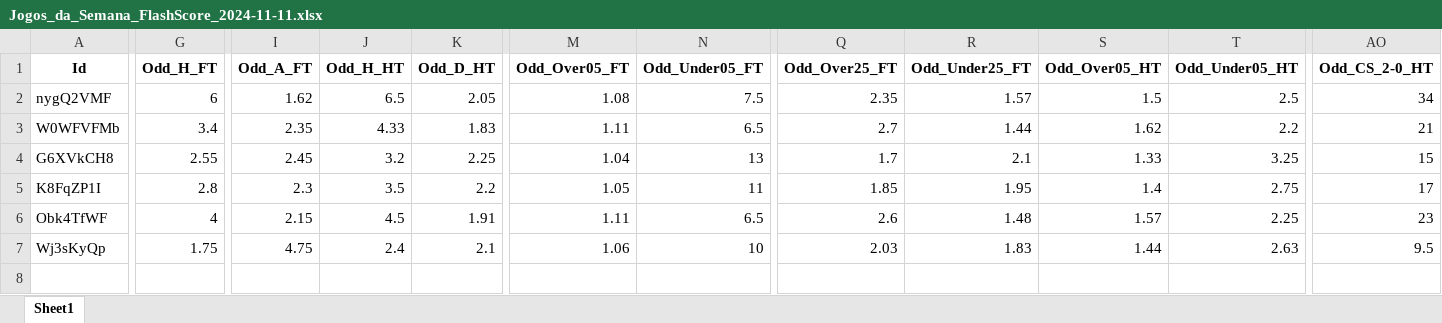
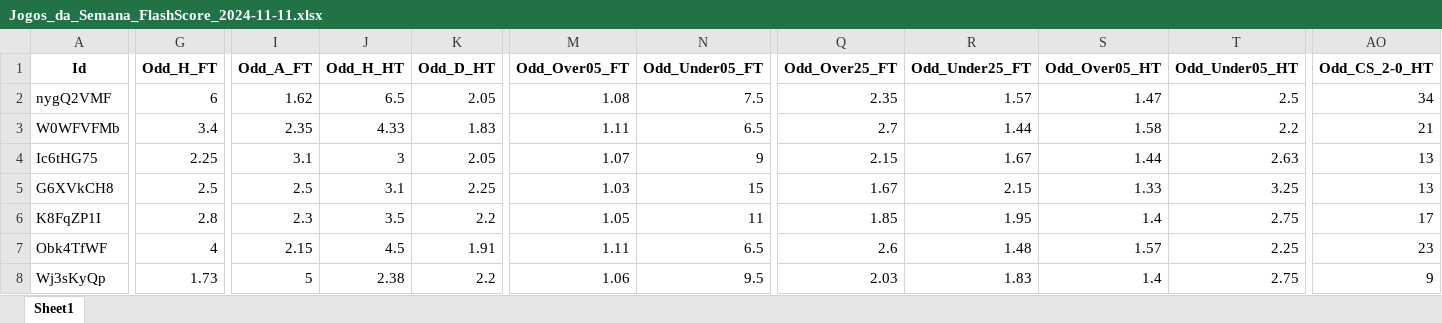
Before and after one commit to mtprado88/jogos_full, an Excel workbook: Jogos_da_Semana_FlashScore_2024-11-11.xlsx, sheet Sheet1, drawn as a sheet; only a part is shown, gaps mark what is left out; values as stored, in another font and other column widths than the file's, no borders; addresses are those after the commit; rows hold the shown columns only; the diff covers the shown part only; the diff names each change by its address in the sheet, - before the commit and + after, or states it on an @@ line.

Commit message:
Atualizando o arquivo XLSX

```diff
--- a/Jogos_da_Semana_FlashScore_2024-11-11.xlsx (sheet Sheet1)
+++ b/Jogos_da_Semana_FlashScore_2024-11-11.xlsx (sheet Sheet1)
-S2 (Odd_Over05_HT): 1.5
+S2 (Odd_Over05_HT): 1.47
-S3 (Odd_Over05_HT): 1.62
+S3 (Odd_Over05_HT): 1.58
+row 4: Ic6tHG75 | 2.25 | 3.1 | 3 | 2.05 | 1.07 | 9 | 2.15 | 1.67 | 1.44 | 2.63 | 13
-G5 (Odd_H_FT): 2.55
+G5 (Odd_H_FT): 2.5
-I5 (Odd_A_FT): 2.45
+I5 (Odd_A_FT): 2.5
-J5 (Odd_H_HT): 3.2
+J5 (Odd_H_HT): 3.1
-M5 (Odd_Over05_FT): 1.04
+M5 (Odd_Over05_FT): 1.03
-N5 (Odd_Under05_FT): 13
+N5 (Odd_Under05_FT): 15
-Q5 (Odd_Over25_FT): 1.7
+Q5 (Odd_Over25_FT): 1.67
-R5 (Odd_Under25_FT): 2.1
+R5 (Odd_Under25_FT): 2.15
-AO5 (Odd_CS_2-0_HT): 15
+AO5 (Odd_CS_2-0_HT): 13
-G8 (Odd_H_FT): 1.75
+G8 (Odd_H_FT): 1.73
-I8 (Odd_A_FT): 4.75
+I8 (Odd_A_FT): 5
-J8 (Odd_H_HT): 2.4
+J8 (Odd_H_HT): 2.38
-K8 (Odd_D_HT): 2.1
+K8 (Odd_D_HT): 2.2
-N8 (Odd_Under05_FT): 10
+N8 (Odd_Under05_FT): 9.5
-S8 (Odd_Over05_HT): 1.44
+S8 (Odd_Over05_HT): 1.4
-T8 (Odd_Under05_HT): 2.63
+T8 (Odd_Under05_HT): 2.75
-AO8 (Odd_CS_2-0_HT): 9.5
+AO8 (Odd_CS_2-0_HT): 9
```
Also changed, not shown: 9 edited cells elsewhere in this sheet.
